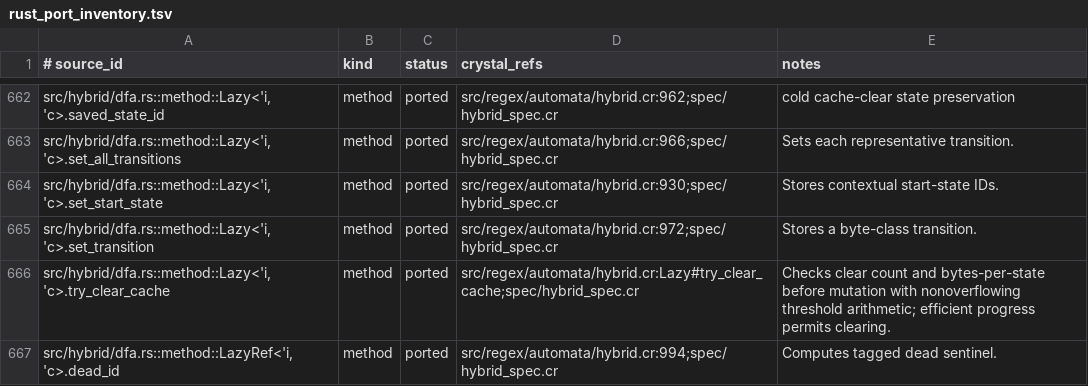
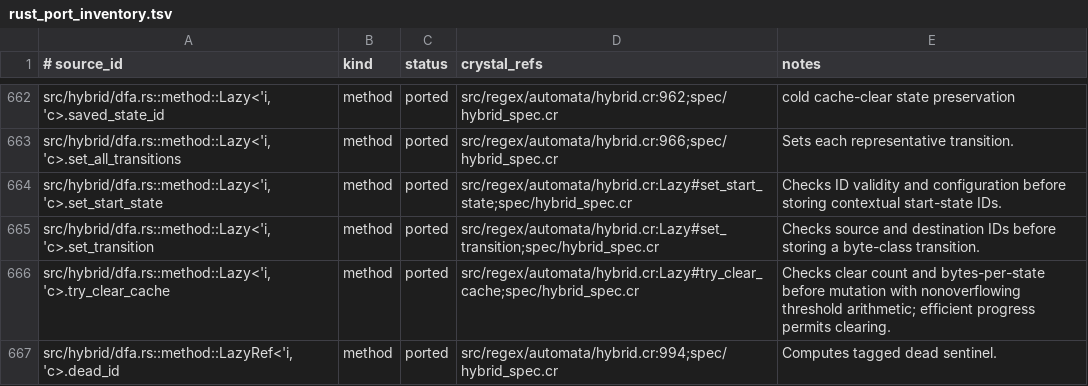
Before and after one commit to dsisnero/regex-automata, a TSV file: plans/inventory/rust_port_inventory.tsv, drawn as a sheet; only a part is shown, gaps mark what is left out; the diff covers the shown part only.

Commit message:
port: audit hybrid tagged states and transitions
- Preserve Rust unsigned lazy state IDs and sentinel/start maps

- Restore read-only and unchecked transition primitives

- Reuse determinized states before allocation and verify cache writes

```diff
--- a/plans/inventory/rust_port_inventory.tsv
+++ b/plans/inventory/rust_port_inventory.tsv
@@ -663,4 +663,4 @@ src/hybrid/dfa.rs::method::Lazy<'i, 'c>.saved_state_id	method	ported	src/regex/a
 src/hybrid/dfa.rs::method::Lazy<'i, 'c>.set_all_transitions	method	ported	src/regex/automata/hybrid.cr:966;spec/hybrid_spec.cr	Sets each representative transition.
-src/hybrid/dfa.rs::method::Lazy<'i, 'c>.set_start_state	method	ported	src/regex/automata/hybrid.cr:930;spec/hybrid_spec.cr	Stores contextual start-state IDs.
-src/hybrid/dfa.rs::method::Lazy<'i, 'c>.set_transition	method	ported	src/regex/automata/hybrid.cr:972;spec/hybrid_spec.cr	Stores a byte-class transition.
+src/hybrid/dfa.rs::method::Lazy<'i, 'c>.set_start_state	method	ported	src/regex/automata/hybrid.cr:Lazy#set_start_state;spec/hybrid_spec.cr	Checks ID validity and configuration before storing contextual start-state IDs.
+src/hybrid/dfa.rs::method::Lazy<'i, 'c>.set_transition	method	ported	src/regex/automata/hybrid.cr:Lazy#set_transition;spec/hybrid_spec.cr	Checks source and destination IDs before storing a byte-class transition.
 src/hybrid/dfa.rs::method::Lazy<'i, 'c>.try_clear_cache	method	ported	src/regex/automata/hybrid.cr:Lazy#try_clear_cache;spec/hybrid_spec.cr	Checks clear count and bytes-per-state before mutation with nonoverflowing threshold arithmetic; efficient progress permits clearing.
```
Also changed, not shown: 21 edited cells elsewhere in this file, 3 other files.
